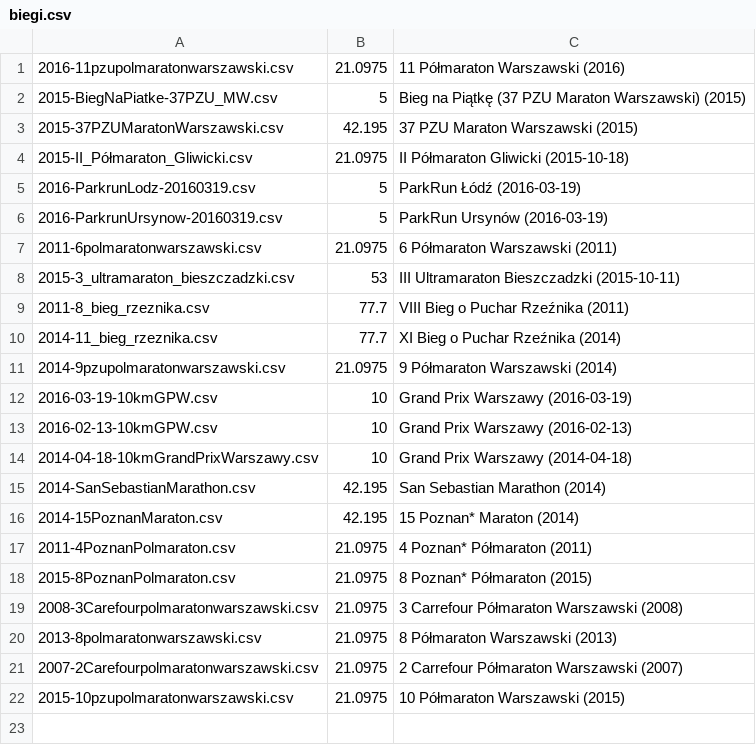
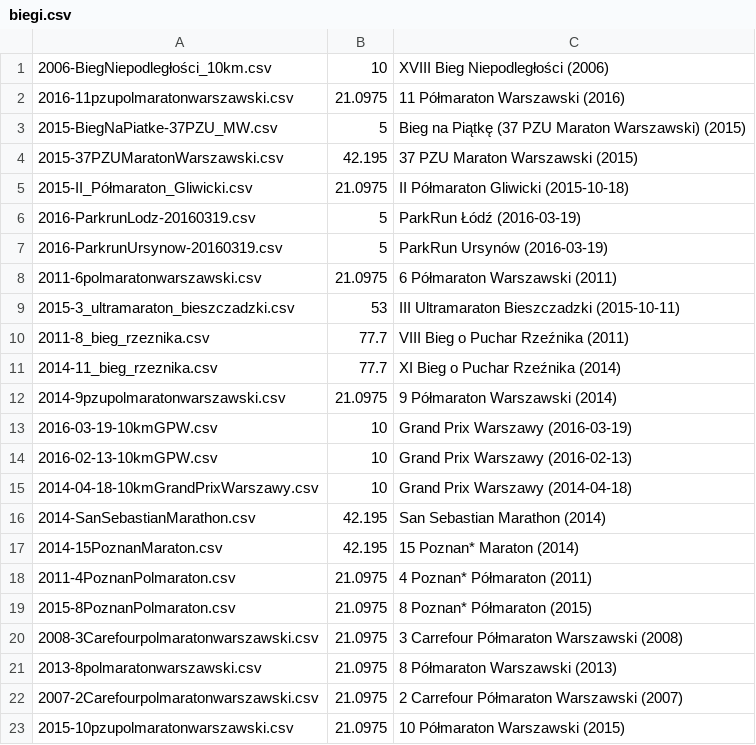
Before and after one commit to filipsPL/statystykibiegowe, a CSV file: in/biegi.csv, drawn as a sheet.

```diff
--- a/in/biegi.csv
+++ b/in/biegi.csv
@@ -1 +1,2 @@
+2006-BiegNiepodległości_10km.csv	10	XVIII Bieg Niepodległości (2006)
 2016-11pzupolmaratonwarszawski.csv	21.0975	11 Półmaraton Warszawski (2016)
```
Also changed, not shown: 2 other files.
